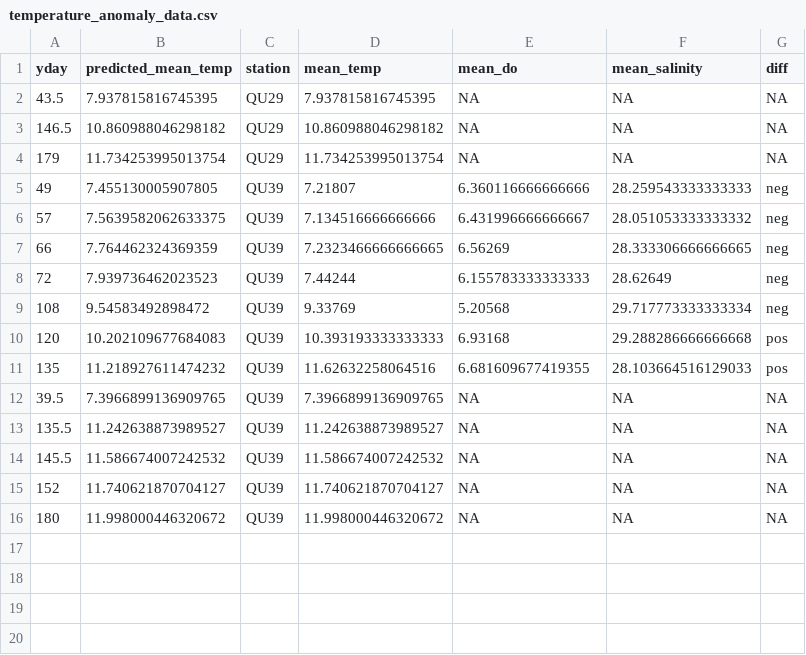
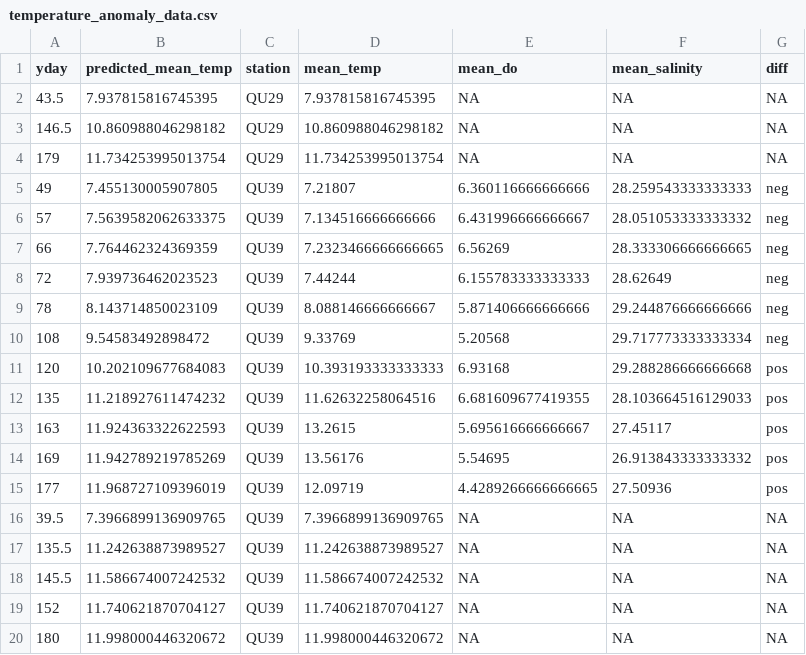
Before and after one commit to HakaiInstitute/jsp-in-season-reports, a CSV file: 2020_in_season_report/data/temperature_anomaly_data.csv, drawn as a sheet; the diff names each change by its address in the sheet, - before the commit and + after, or states it on an @@ line.

```diff
--- a/2020_in_season_report/data/temperature_anomaly_data.csv
+++ b/2020_in_season_report/data/temperature_anomaly_data.csv
+row 9: 78 | 8.143714850023109 | QU39 | 8.088146666666667 | 5.871406666666666 | 29.244876666666666 | neg
+row 13: 163 | 11.924363322622593 | QU39 | 13.2615 | 5.695616666666667 | 27.45117 | pos
+row 14: 169 | 11.942789219785269 | QU39 | 13.56176 | 5.54695 | 26.913843333333332 | pos
+row 15: 177 | 11.968727109396019 | QU39 | 12.09719 | 4.4289266666666665 | 27.50936 | pos
```
Also changed, not shown: 2020_in_season_report/data/qu39_this_year.csv.
